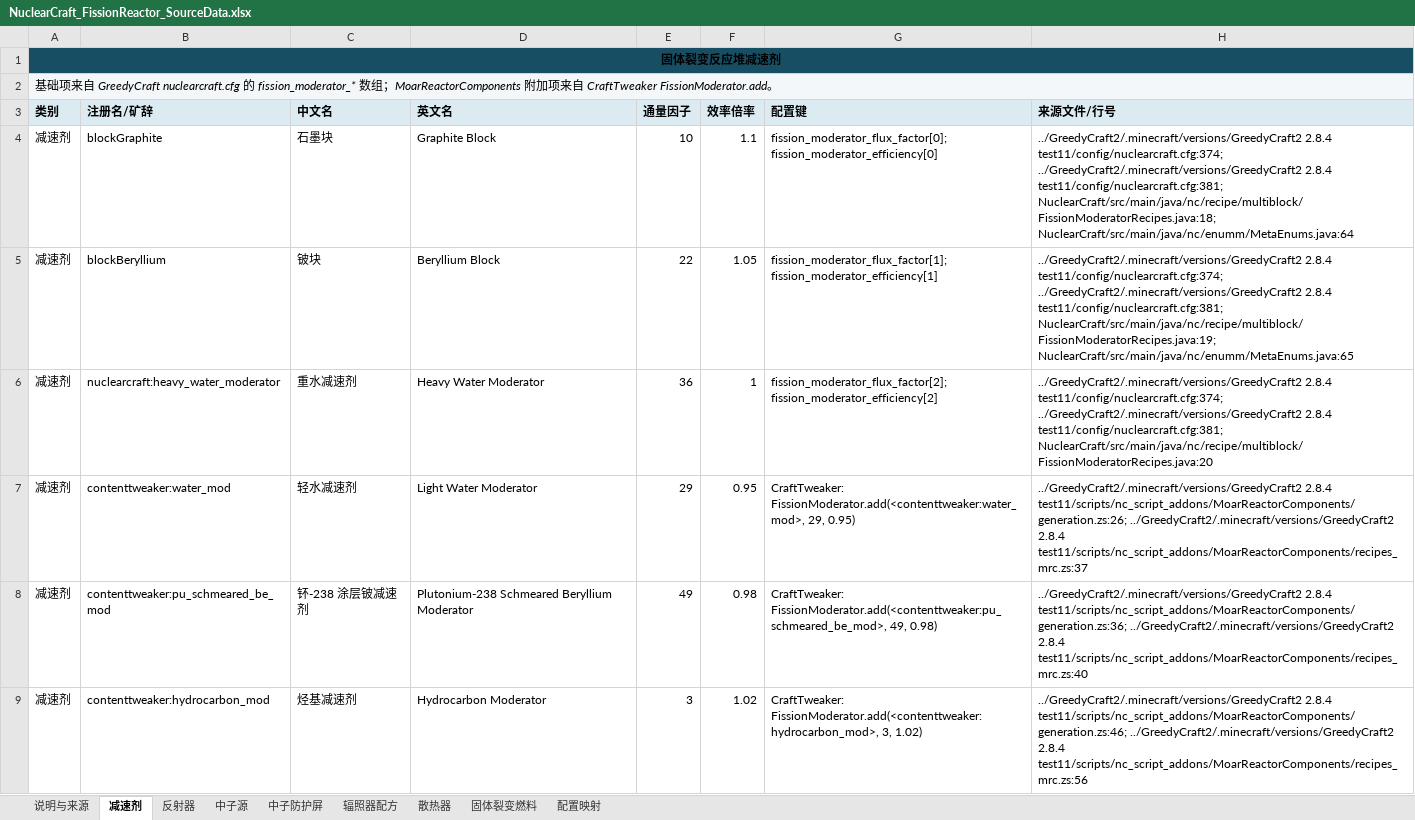
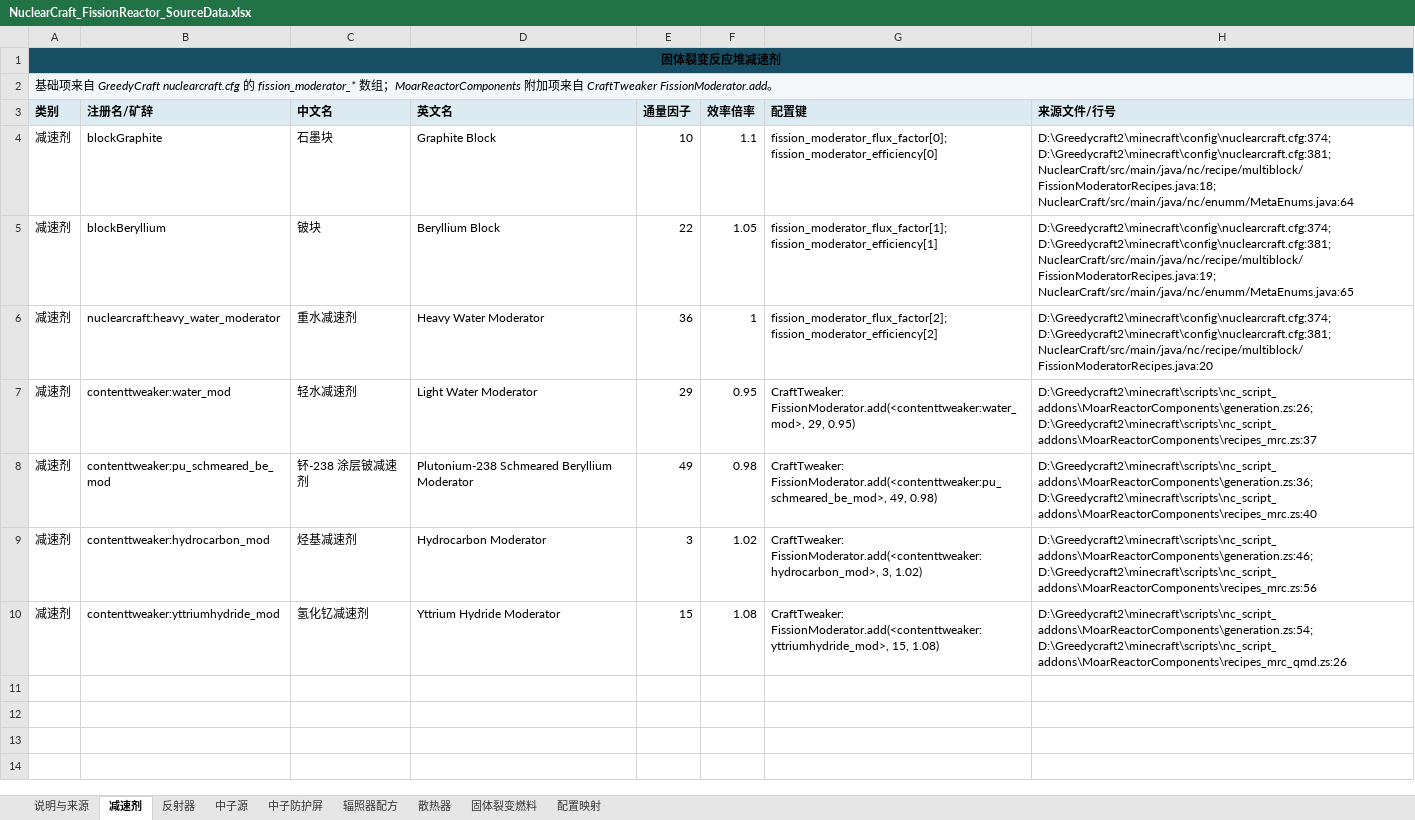
Before and after one commit to Zjchao1031/GreedyCraft2-FissionReactorOptimizer, an Excel workbook: NuclearCraft_FissionReactor_SourceData.xlsx, sheet 减速剂, drawn as a sheet; values as stored, in another font and other column widths than the file's, no borders; table styles not drawn; the diff names each change by its address in the sheet, - before the commit and + after, or states it on an @@ line.

```diff
--- a/NuclearCraft_FissionReactor_SourceData.xlsx (sheet 减速剂)
+++ b/NuclearCraft_FissionReactor_SourceData.xlsx (sheet 减速剂)
-H4 (来源文件/行号): ../GreedyCraft2/.minecraft/versions/GreedyCraft2 2.8.4 test11/config/nuclearcraft.cfg:374; ../GreedyCraft2/.minecraft/versions/GreedyCraft2 2.8.4 test11/config/nuclearcraft.cfg:381; NuclearCraft/src/main/java/nc/recipe/multiblock/FissionModeratorRecipes.java:18; NuclearCraft/src/main/java/nc/enumm/MetaEnums.java:64
+H4 (来源文件/行号): D:\Greedycraft2\minecraft\config\nuclearcraft.cfg:374; D:\Greedycraft2\minecraft\config\nuclearcraft.cfg:381; NuclearCraft/src/main/java/nc/recipe/multiblock/FissionModeratorRecipes.java:18; NuclearCraft/src/main/java/nc/enumm/MetaEnums.java:64
-H5 (来源文件/行号): ../GreedyCraft2/.minecraft/versions/GreedyCraft2 2.8.4 test11/config/nuclearcraft.cfg:374; ../GreedyCraft2/.minecraft/versions/GreedyCraft2 2.8.4 test11/config/nuclearcraft.cfg:381; NuclearCraft/src/main/java/nc/recipe/multiblock/FissionModeratorRecipes.java:19; NuclearCraft/src/main/java/nc/enumm/MetaEnums.java:65
+H5 (来源文件/行号): D:\Greedycraft2\minecraft\config\nuclearcraft.cfg:374; D:\Greedycraft2\minecraft\config\nuclearcraft.cfg:381; NuclearCraft/src/main/java/nc/recipe/multiblock/FissionModeratorRecipes.java:19; NuclearCraft/src/main/java/nc/enumm/MetaEnums.java:65
-H6 (来源文件/行号): ../GreedyCraft2/.minecraft/versions/GreedyCraft2 2.8.4 test11/config/nuclearcraft.cfg:374; ../GreedyCraft2/.minecraft/versions/GreedyCraft2 2.8.4 test11/config/nuclearcraft.cfg:381; NuclearCraft/src/main/java/nc/recipe/multiblock/FissionModeratorRecipes.java:20
+H6 (来源文件/行号): D:\Greedycraft2\minecraft\config\nuclearcraft.cfg:374; D:\Greedycraft2\minecraft\config\nuclearcraft.cfg:381; NuclearCraft/src/main/java/nc/recipe/multiblock/FissionModeratorRecipes.java:20
-H7 (来源文件/行号): ../GreedyCraft2/.minecraft/versions/GreedyCraft2 2.8.4 test11/scripts/nc_script_addons/MoarReactorComponents/generation.zs:26; ../GreedyCraft2/.minecraft/versions/GreedyCraft2 2.8.4 test11/scripts/nc_script_addons/MoarReactorComponents/recipes_mrc.zs:37
+H7 (来源文件/行号): D:\Greedycraft2\minecraft\scripts\nc_script_addons\MoarReactorComponents\generation.zs:26; D:\Greedycraft2\minecraft\scripts\nc_script_addons\MoarReactorComponents\recipes_mrc.zs:37
-H8 (来源文件/行号): ../GreedyCraft2/.minecraft/versions/GreedyCraft2 2.8.4 test11/scripts/nc_script_addons/MoarReactorComponents/generation.zs:36; ../GreedyCraft2/.minecraft/versions/GreedyCraft2 2.8.4 test11/scripts/nc_script_addons/MoarReactorComponents/recipes_mrc.zs:40
+H8 (来源文件/行号): D:\Greedycraft2\minecraft\scripts\nc_script_addons\MoarReactorComponents\generation.zs:36; D:\Greedycraft2\minecraft\scripts\nc_script_addons\MoarReactorComponents\recipes_mrc.zs:40
-H9 (来源文件/行号): ../GreedyCraft2/.minecraft/versions/GreedyCraft2 2.8.4 test11/scripts/nc_script_addons/MoarReactorComponents/generation.zs:46; ../GreedyCraft2/.minecraft/versions/GreedyCraft2 2.8.4 test11/scripts/nc_script_addons/MoarReactorComponents/recipes_mrc.zs:56
+H9 (来源文件/行号): D:\Greedycraft2\minecraft\scripts\nc_script_addons\MoarReactorComponents\generation.zs:46; D:\Greedycraft2\minecraft\scripts\nc_script_addons\MoarReactorComponents\recipes_mrc.zs:56
+row 10: 减速剂 | contenttweaker:yttriumhydride_mod | 氢化钇减速剂 | Yttrium Hydride Moderator | 15 | 1.08 | CraftTweaker: FissionModerator.add(<contenttweaker:yttriumhydride_mod>, 15, 1.08) | D:\Greedycraft2\minecraft\scripts\nc_script_addons\MoarReactorComponents\generation.zs:54; D:\Greedycraft2\minecraft\scripts\nc_script_addons\MoarReactorComponents\recipes_mrc_qmd.zs:26
```
Also changed, not shown: sheet 固体裂变燃料, sheet 辐照器配方, sheet 散热器, sheet 中子源, sheet 说明与来源, sheet 反射器, 2 other files.
